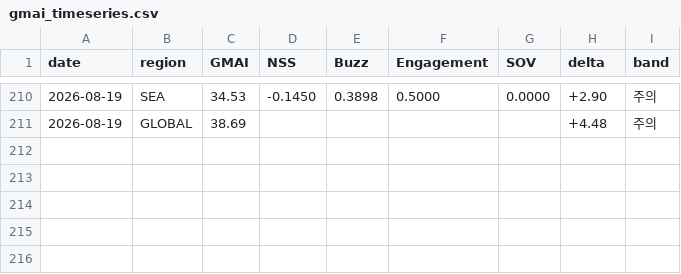
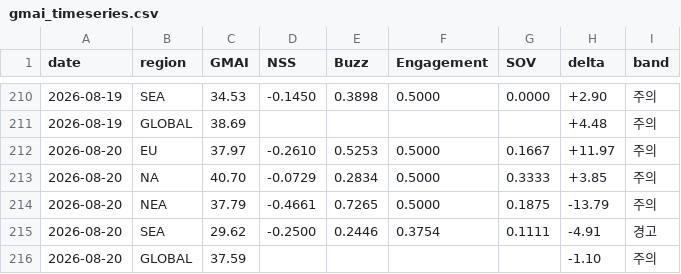
Before and after one commit to anduli0/gucci-intel-engine, a CSV file: data/index/gmai_timeseries.csv, drawn as a sheet; only a part is shown, gaps mark what is left out; the diff names each change by its address in the sheet, - before the commit and + after, or states it on an @@ line.

Commit message:
data: 2026-08-20 05:50 daily cycle

```diff
--- a/data/index/gmai_timeseries.csv
+++ b/data/index/gmai_timeseries.csv
+row 212: 2026-08-20 | EU | 37.97 | -0.2610 | 0.5253 | 0.5000 | 0.1667 | +11.97 | 주의
+row 213: 2026-08-20 | NA | 40.70 | -0.0729 | 0.2834 | 0.5000 | 0.3333 | +3.85 | 주의
+row 214: 2026-08-20 | NEA | 37.79 | -0.4661 | 0.7265 | 0.5000 | 0.1875 | -13.79 | 주의
+row 215: 2026-08-20 | SEA | 29.62 | -0.2500 | 0.2446 | 0.3754 | 0.1111 | -4.91 | 경고
+row 216: 2026-08-20 | GLOBAL | 37.59 |  |  |  |  | -1.10 | 주의
```
Also changed, not shown: 51 other files.
